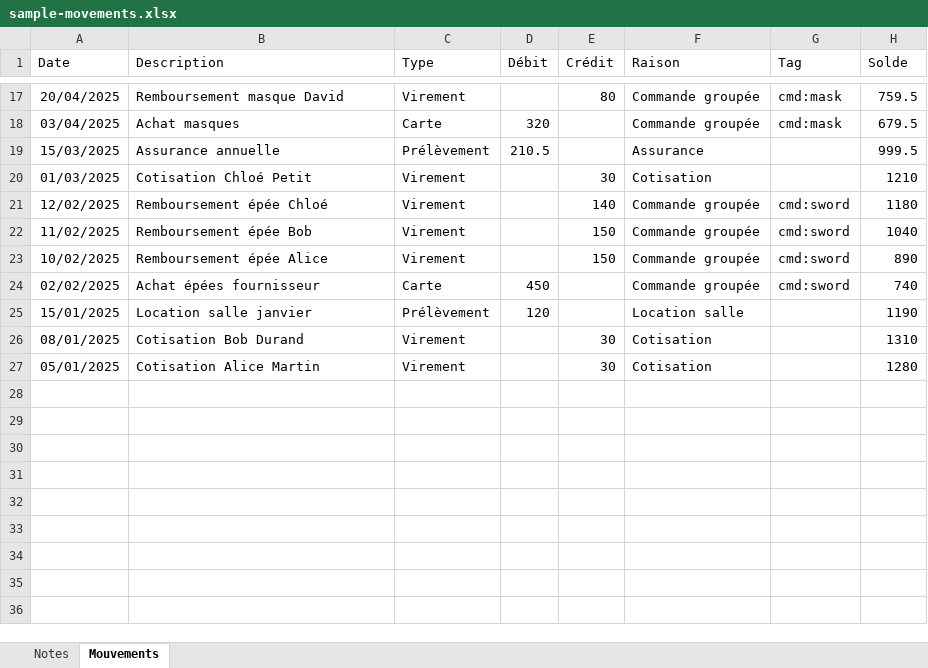
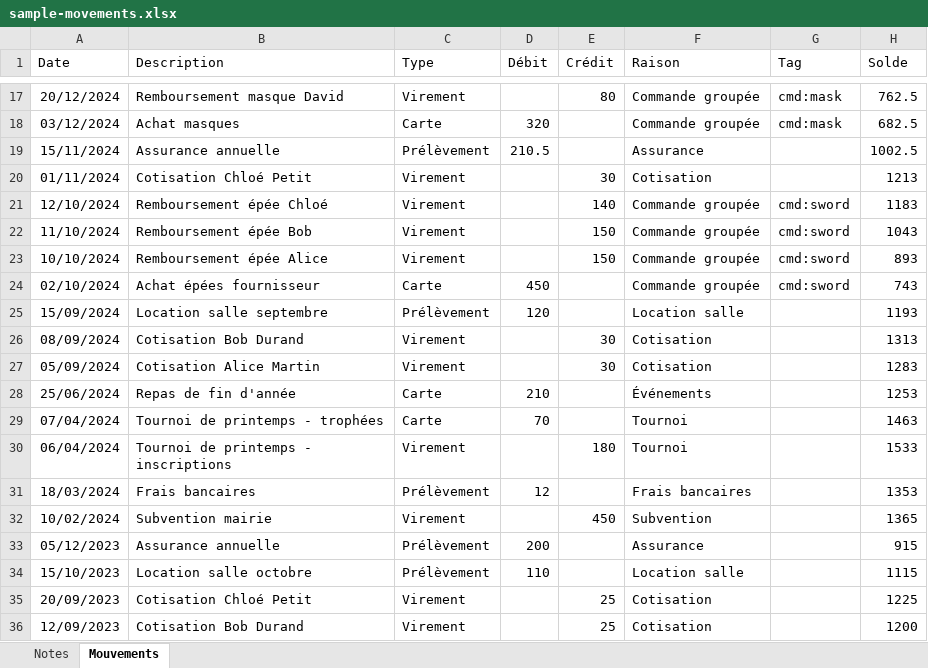
Before and after one commit to vincent-psarga/agm-dashboard, an Excel workbook: public/sample-movements.xlsx, sheet Mouvements, drawn as a sheet; only a part is shown, gaps mark what is left out; values as stored, in another font and other column widths than the file's, no borders; the diff covers the shown part only; the diff names each change by its address in the sheet, - before the commit and + after, or states it on an @@ line.

```diff
--- a/public/sample-movements.xlsx (sheet Mouvements)
+++ b/public/sample-movements.xlsx (sheet Mouvements)
-A17 (Date): 20/04/2025
+A17 (Date): 20/12/2024
-H17 (Solde): 759.5
+H17 (Solde): 762.5
-A18 (Date): 03/04/2025
+A18 (Date): 03/12/2024
-H18 (Solde): 679.5
+H18 (Solde): 682.5
-A19 (Date): 15/03/2025
+A19 (Date): 15/11/2024
-H19 (Solde): 999.5
+H19 (Solde): 1002.5
-A20 (Date): 01/03/2025
+A20 (Date): 01/11/2024
-H20 (Solde): 1210
+H20 (Solde): 1213
-A21 (Date): 12/02/2025
+A21 (Date): 12/10/2024
-H21 (Solde): 1180
+H21 (Solde): 1183
-A22 (Date): 11/02/2025
+A22 (Date): 11/10/2024
-H22 (Solde): 1040
+H22 (Solde): 1043
-A23 (Date): 10/02/2025
+A23 (Date): 10/10/2024
-H23 (Solde): 890
+H23 (Solde): 893
-A24 (Date): 02/02/2025
+A24 (Date): 02/10/2024
-H24 (Solde): 740
+H24 (Solde): 743
-A25 (Date): 15/01/2025
+A25 (Date): 15/09/2024
-B25 (Description): Location salle janvier
+B25 (Description): Location salle septembre
-H25 (Solde): 1190
+H25 (Solde): 1193
-A26 (Date): 08/01/2025
+A26 (Date): 08/09/2024
-H26 (Solde): 1310
+H26 (Solde): 1313
-A27 (Date): 05/01/2025
+A27 (Date): 05/09/2024
-H27 (Solde): 1280
+H27 (Solde): 1283
+row 28: 25/06/2024 | Repas de fin d'année | Carte | 210 |  | Événements |  | 1253
+row 29: 07/04/2024 | Tournoi de printemps - trophées | Carte | 70 |  | Tournoi |  | 1463
+row 30: 06/04/2024 | Tournoi de printemps - inscriptions | Virement |  | 180 | Tournoi |  | 1533
+row 31: 18/03/2024 | Frais bancaires | Prélèvement | 12 |  | Frais bancaires |  | 1353
+row 32: 10/02/2024 | Subvention mairie | Virement |  | 450 | Subvention |  | 1365
+row 33: 05/12/2023 | Assurance annuelle | Prélèvement | 200 |  | Assurance |  | 915
+row 34: 15/10/2023 | Location salle octobre | Prélèvement | 110 |  | Location salle |  | 1115
+row 35: 20/09/2023 | Cotisation Chloé Petit | Virement |  | 25 | Cotisation |  | 1225
+row 36: 12/09/2023 | Cotisation Bob Durand | Virement |  | 25 | Cotisation |  | 1200
```
Also changed, not shown: 1 added row and 32 edited cells elsewhere in this sheet, 2 other files.
